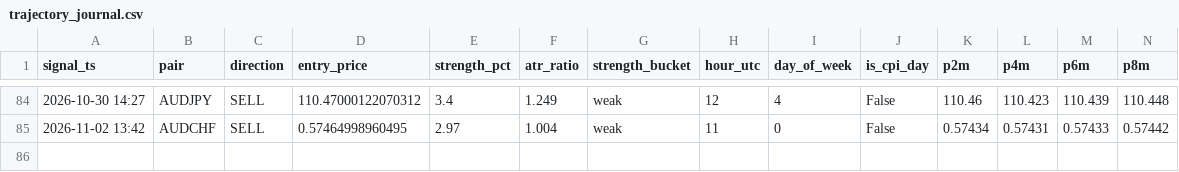
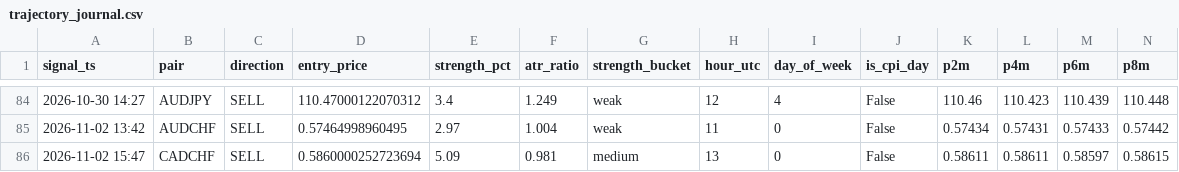
Before and after one commit to torium-art/forex-signal-bot, a CSV file: trajectory_journal.csv, drawn as a sheet; only a part is shown, gaps mark what is left out; rows hold the shown columns only; the diff names each change by its address in the sheet, - before the commit and + after, or states it on an @@ line.

```diff
--- a/trajectory_journal.csv
+++ b/trajectory_journal.csv
+row 86: 2026-11-02 15:47 | CADCHF | SELL | 0.5860000252723694 | 5.09 | 0.981 | medium | 13 | 0 | False | 0.58611 | 0.58611 | 0.58597 | 0.58615
```
Also changed, not shown: outcomes_journal.csv, signals_journal.csv, 1 other file.
